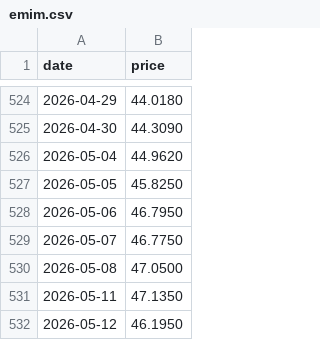
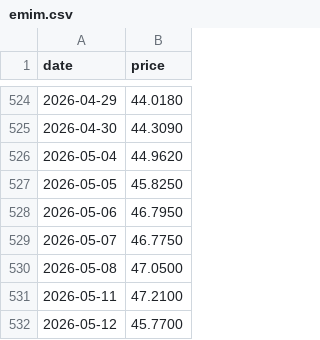
Before and after one commit to alawi6/takeover2, a CSV file: emim.csv, drawn as a sheet; only a part is shown, gaps mark what is left out.

```diff
--- a/emim.csv
+++ b/emim.csv
@@ -530,3 +530,3 @@ date,price
 2026-05-08,47.0500
-2026-05-11,47.1350
-2026-05-12,46.1950
+2026-05-11,47.2100
+2026-05-12,45.7700
```
